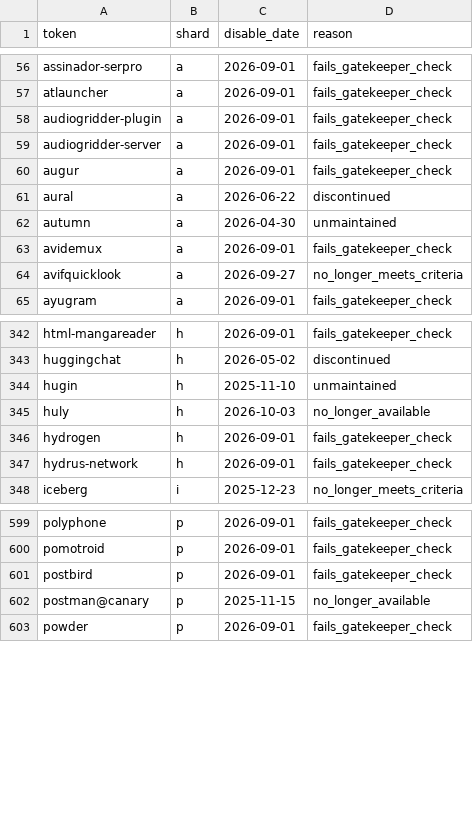
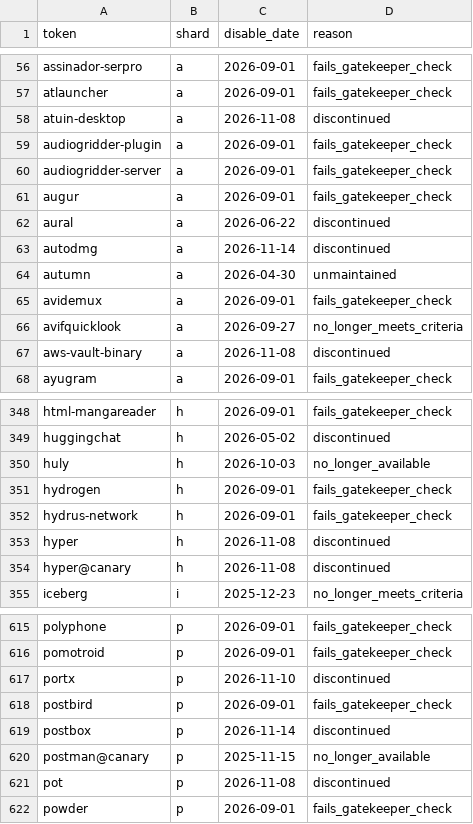
Before and after one commit to ylluminate/homebrew-attic, a TSV file: MANIFEST.tsv, drawn as a sheet; only a part is shown, gaps mark what is left out; the diff covers the shown part only.

```diff
--- a/MANIFEST.tsv
+++ b/MANIFEST.tsv
@@ -57,2 +57,3 @@ assinador-serpro	a	2026-09-01	fails_gatekeeper_check
 atlauncher	a	2026-09-01	fails_gatekeeper_check
+atuin-desktop	a	2026-11-08	discontinued
 audiogridder-plugin	a	2026-09-01	fails_gatekeeper_check
@@ -61,2 +62,3 @@ augur	a	2026-09-01	fails_gatekeeper_check
 aural	a	2026-06-22	discontinued
+autodmg	a	2026-11-14	discontinued
 autumn	a	2026-04-30	unmaintained
@@ -64,2 +66,3 @@ avidemux	a	2026-09-01	fails_gatekeeper_check
 avifquicklook	a	2026-09-27	no_longer_meets_criteria
+aws-vault-binary	a	2026-11-08	discontinued
 ayugram	a	2026-09-01	fails_gatekeeper_check
@@ -343,3 +349,2 @@ html-mangareader	h	2026-09-01	fails_gatekeeper_check
 huggingchat	h	2026-05-02	discontinued
-hugin	h	2025-11-10	unmaintained
 huly	h	2026-10-03	no_longer_available
@@ -347,2 +352,4 @@ hydrogen	h	2026-09-01	fails_gatekeeper_check
 hydrus-network	h	2026-09-01	fails_gatekeeper_check
+hyper	h	2026-11-08	discontinued
+hyper@canary	h	2026-11-08	discontinued
 iceberg	i	2025-12-23	no_longer_meets_criteria
@@ -600,4 +616,7 @@ polyphone	p	2026-09-01	fails_gatekeeper_check
 pomotroid	p	2026-09-01	fails_gatekeeper_check
+portx	p	2026-11-10	discontinued
 postbird	p	2026-09-01	fails_gatekeeper_check
+postbox	p	2026-11-14	discontinued
 postman@canary	p	2025-11-15	no_longer_available
+pot	p	2026-11-08	discontinued
 powder	p	2026-09-01	fails_gatekeeper_check
```
Also changed, not shown: 20 added rows and 7 removed rows elsewhere in this file, 38 other files.
